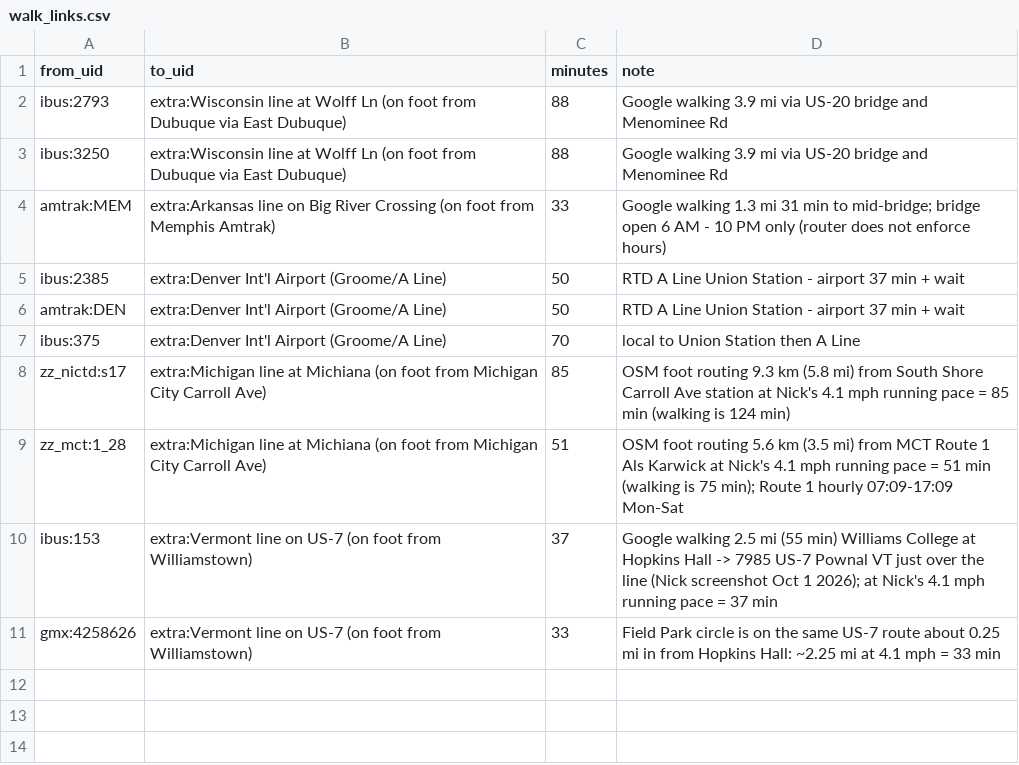
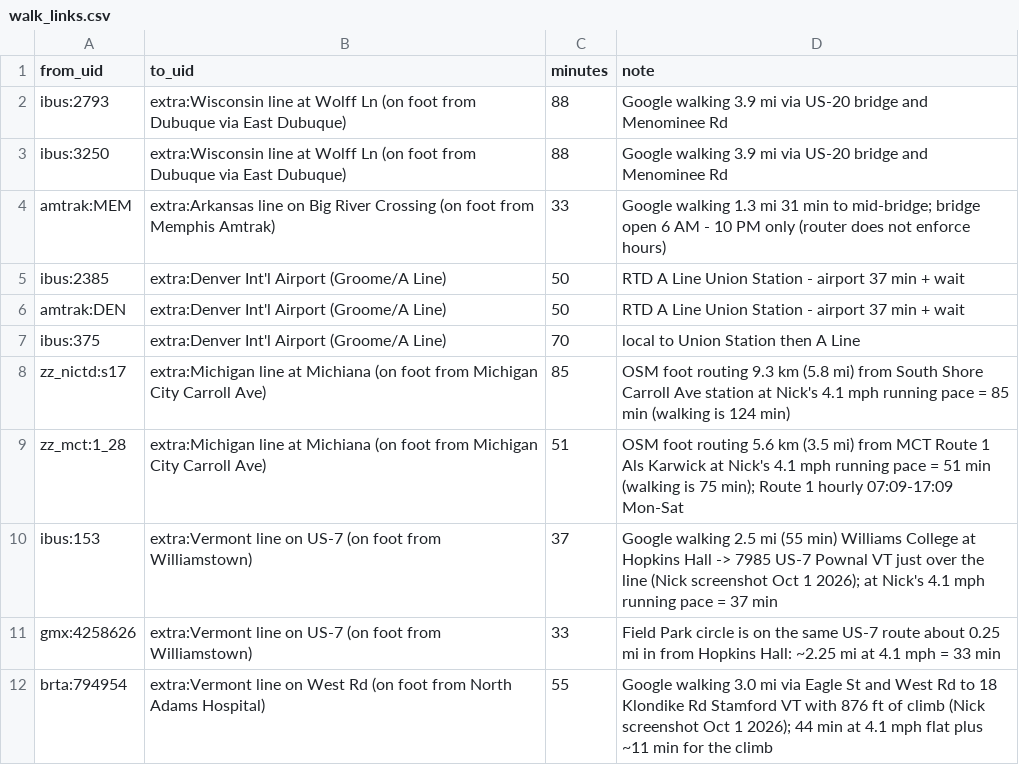
Before and after one commit to nick-pruitt-003/surface-transit-record, a CSV file: data/walk_links.csv, drawn as a sheet.

```diff
--- a/data/walk_links.csv
+++ b/data/walk_links.csv
@@ -11 +11,2 @@ ibus:153,extra:Vermont line on US-7 (on foot from Williamstown),37,Google walkin
 gmx:4258626,extra:Vermont line on US-7 (on foot from Williamstown),33,Field Park circle is on the same US-7 route about 0.25 mi in from Hopkins Hall: ~2.25 mi at 4.1 mph = 33 min
+brta:794954,extra:Vermont line on West Rd (on foot from North Adams Hospital),55,Google walking 3.0 mi via Eagle St and West Rd to 18 Klondike Rd Stamford VT with 876 ft of climb (Nick screenshot Oct 1 2026); 44 min at 4.1 mph flat plus ~11 min for the climb
```
Also changed, not shown: data/extra_trips.csv, 1 other file.
